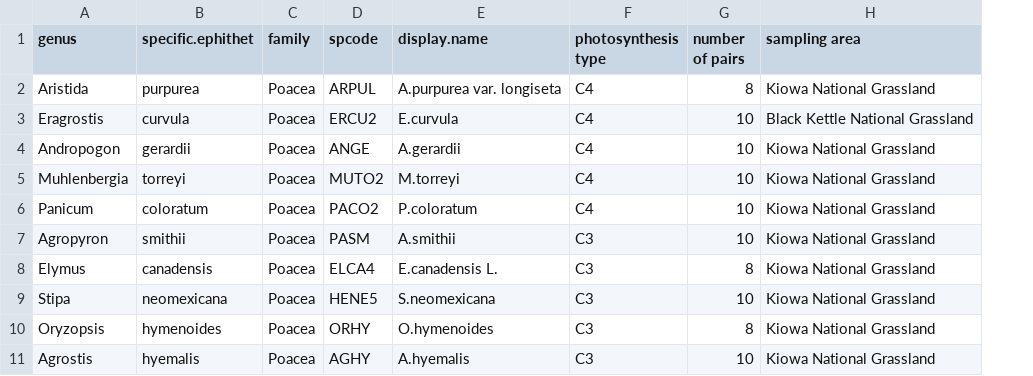
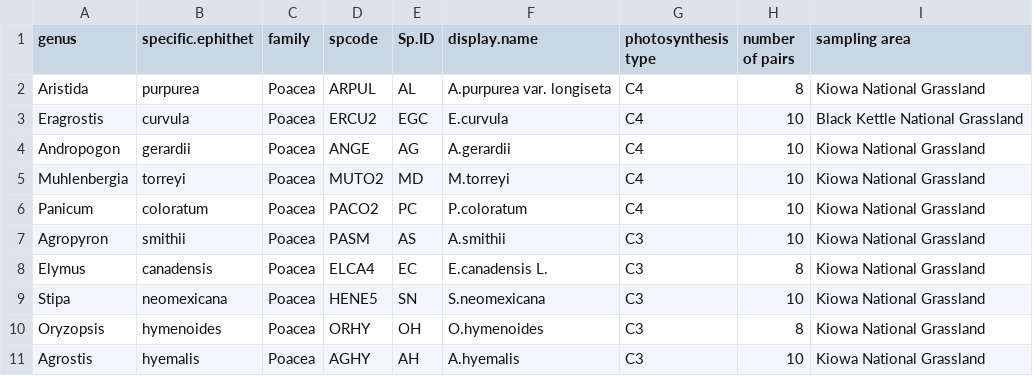
Before and after one commit to XiulinGao/Grass-Flammability, a CSV file: species.csv, drawn as a sheet; the diff names each change by its address in the sheet, - before the commit and + after, or states it on an @@ line.

Commit message:
add Sp.ID column to species.csv

```diff
--- a/species.csv
+++ b/species.csv
+column E (Sp.ID), rows 2-11: AL | EGC | AG | MD | PC | AS | EC | SN | OH | AH
```
